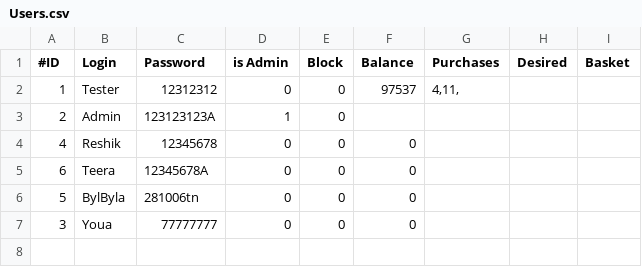
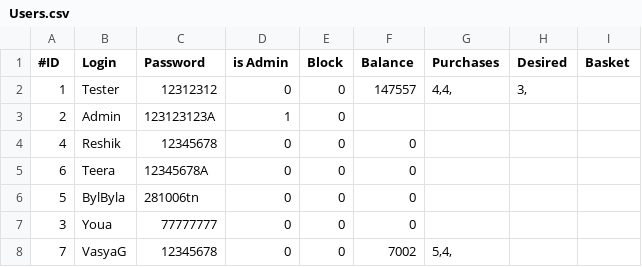
Before and after one commit to N1smi/Online_Game_Store, a CSV file: Online_Game_Store_Project/Users.csv, drawn as a sheet.

```diff
--- a/Online_Game_Store_Project/Users.csv
+++ b/Online_Game_Store_Project/Users.csv
@@ -1,3 +1,3 @@
 #ID;Login;Password;is Admin;Block;Balance;Purchases;Desired;Basket
-1;Tester;12312312;0;0;97537;4,11,;;
+1;Tester;12312312;0;0;147557;4,4,;3,;
 2;Admin;123123123A;1;0;
@@ -7 +7,2 @@
 3;Youa;77777777;0;0;0;;;
+7;VasyaG;12345678;0;0;7002;5,4,;;
```
Also changed, not shown: Online_Game_Store_Project/Games.csv, 29 other files.
